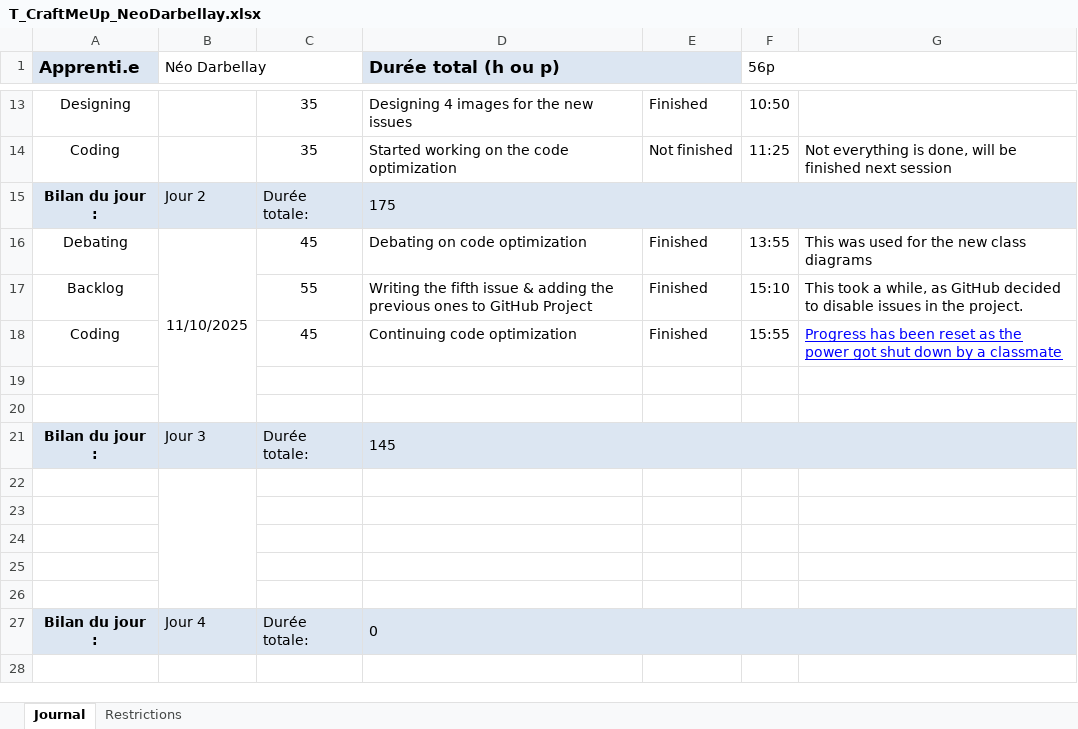
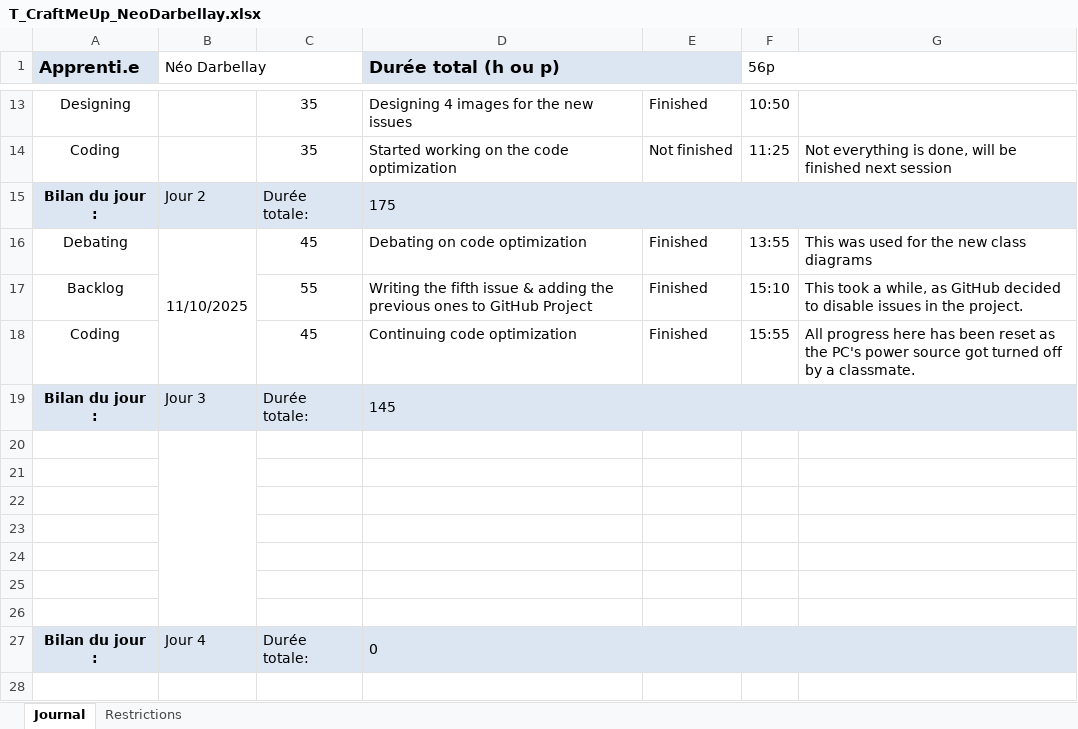
Before and after one commit to Jonathan150408/Craft-Me-Up, an Excel workbook: T_CraftMeUp_NeoDarbellay.xlsx, sheet Journal, drawn as a sheet; only a part is shown, gaps mark what is left out; values as stored, in another font and other column widths than the file's, no borders; conditional formats not drawn; removed rows and columns are numbered as before the commit, all else as after; the diff names each change by its address in the sheet, - before the commit and + after, or states it on an @@ line.

Commit message:
doc(work logs) : Update
Modified the last comment to make more sense.

```diff
--- a/T_CraftMeUp_NeoDarbellay.xlsx (sheet Journal)
+++ b/T_CraftMeUp_NeoDarbellay.xlsx (sheet Journal)
-B16:B20 merged
+B16:B18 merged
-G18: Progress has been reset as the power got shut down by a classmate
+G18: All progress here has been reset as the PC's power source got turned off by a classmate.
@@ G18 underline: on → off, text colour: #0000FF → black @@
@@ row 21 moved to row 19: Bilan du jour : @@
+B20:B26 merged
-B22:B26 merged
```
